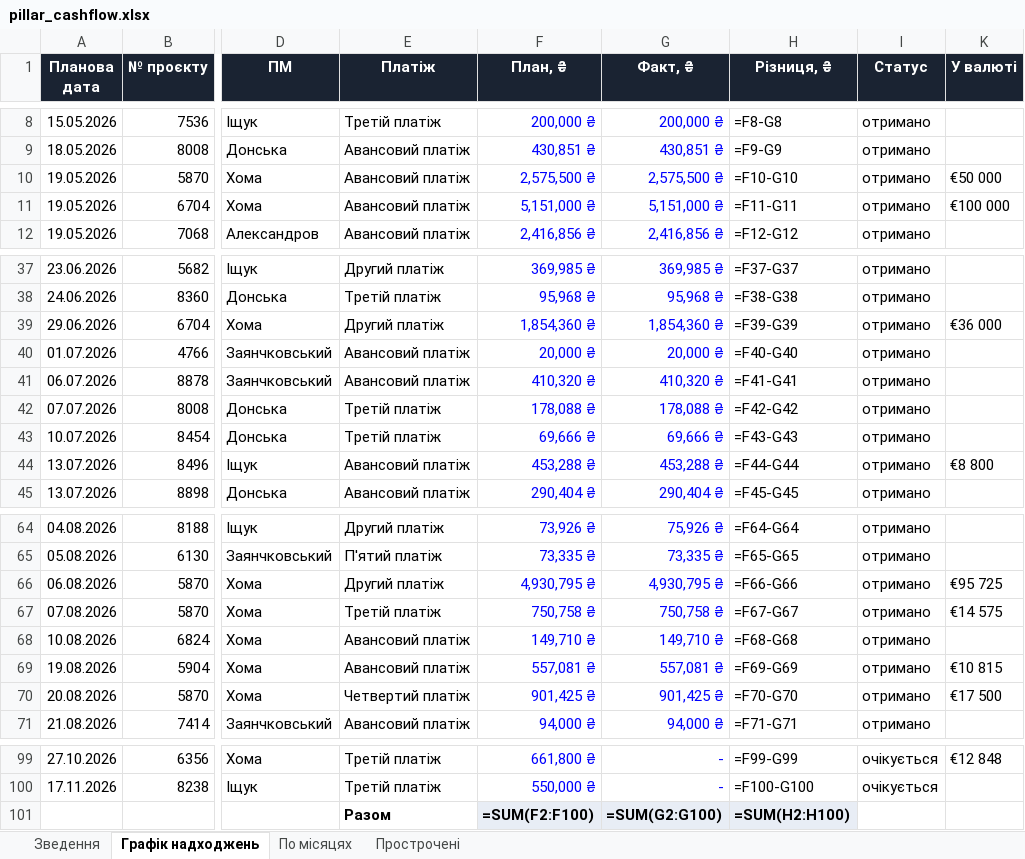
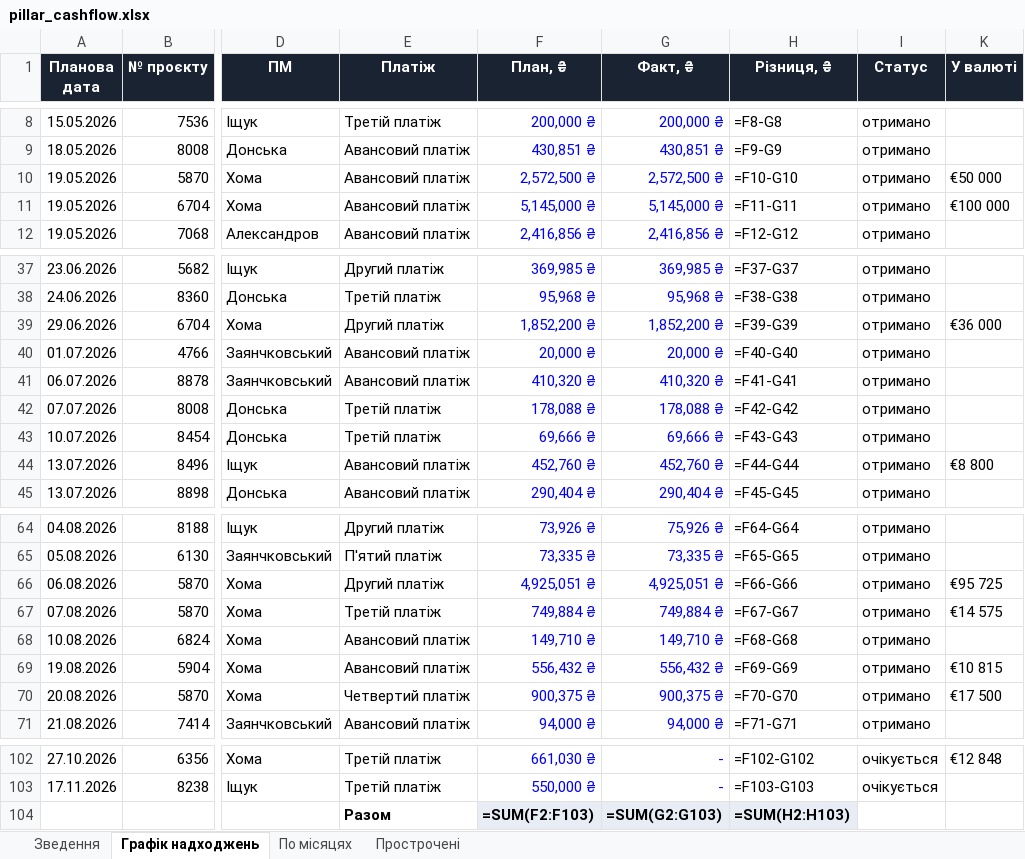
Before and after one commit to aleksandrkhoma-coder/pillar, an Excel workbook: pillar_cashflow.xlsx, sheet Графік надходжень, drawn as a sheet; only a part is shown, gaps mark what is left out; values as stored, in another font and other column widths than the file's, no borders; formulas without a stored value are shown as written; addresses are those after the commit; the diff covers the shown part only; the diff names each change by its address in the sheet, - before the commit and + after, or states it on an @@ line.

```diff
--- a/pillar_cashflow.xlsx (sheet Графік надходжень)
+++ b/pillar_cashflow.xlsx (sheet Графік надходжень)
-F10 (План, ₴): 2,575,500 ₴
+F10 (План, ₴): 2,572,500 ₴
-G10 (Факт, ₴): 2,575,500 ₴
+G10 (Факт, ₴): 2,572,500 ₴
-F11 (План, ₴): 5,151,000 ₴
+F11 (План, ₴): 5,145,000 ₴
-G11 (Факт, ₴): 5,151,000 ₴
+G11 (Факт, ₴): 5,145,000 ₴
-F39 (План, ₴): 1,854,360 ₴
+F39 (План, ₴): 1,852,200 ₴
-G39 (Факт, ₴): 1,854,360 ₴
+G39 (Факт, ₴): 1,852,200 ₴
-F44 (План, ₴): 453,288 ₴
+F44 (План, ₴): 452,760 ₴
-G44 (Факт, ₴): 453,288 ₴
+G44 (Факт, ₴): 452,760 ₴
-F66 (План, ₴): 4,930,795 ₴
+F66 (План, ₴): 4,925,051 ₴
-G66 (Факт, ₴): 4,930,795 ₴
+G66 (Факт, ₴): 4,925,051 ₴
-F67 (План, ₴): 750,758 ₴
+F67 (План, ₴): 749,884 ₴
-G67 (Факт, ₴): 750,758 ₴
+G67 (Факт, ₴): 749,884 ₴
-F69 (План, ₴): 557,081 ₴
+F69 (План, ₴): 556,432 ₴
-G69 (Факт, ₴): 557,081 ₴
+G69 (Факт, ₴): 556,432 ₴
-F70 (План, ₴): 901,425 ₴
+F70 (План, ₴): 900,375 ₴
-G70 (Факт, ₴): 901,425 ₴
+G70 (Факт, ₴): 900,375 ₴
-F102 (План, ₴): 661,800 ₴
+F102 (План, ₴): 661,030 ₴
-H102 (Різниця, ₴): =F99-G99
+H102 (Різниця, ₴): =F102-G102
-H103 (Різниця, ₴): =F100-G100
+H103 (Різниця, ₴): =F103-G103
-F104 (План, ₴): =SUM(F2:F100)
+F104 (План, ₴): =SUM(F2:F103)
-G104 (Факт, ₴): =SUM(G2:G100)
+G104 (Факт, ₴): =SUM(G2:G103)
-H104 (Різниця, ₴): =SUM(H2:H100)
+H104 (Різниця, ₴): =SUM(H2:H103)
```
Also changed, not shown: 3 added rows and 32 edited cells elsewhere in this sheet, sheet Зведення, hidden cells, 52 other files.
